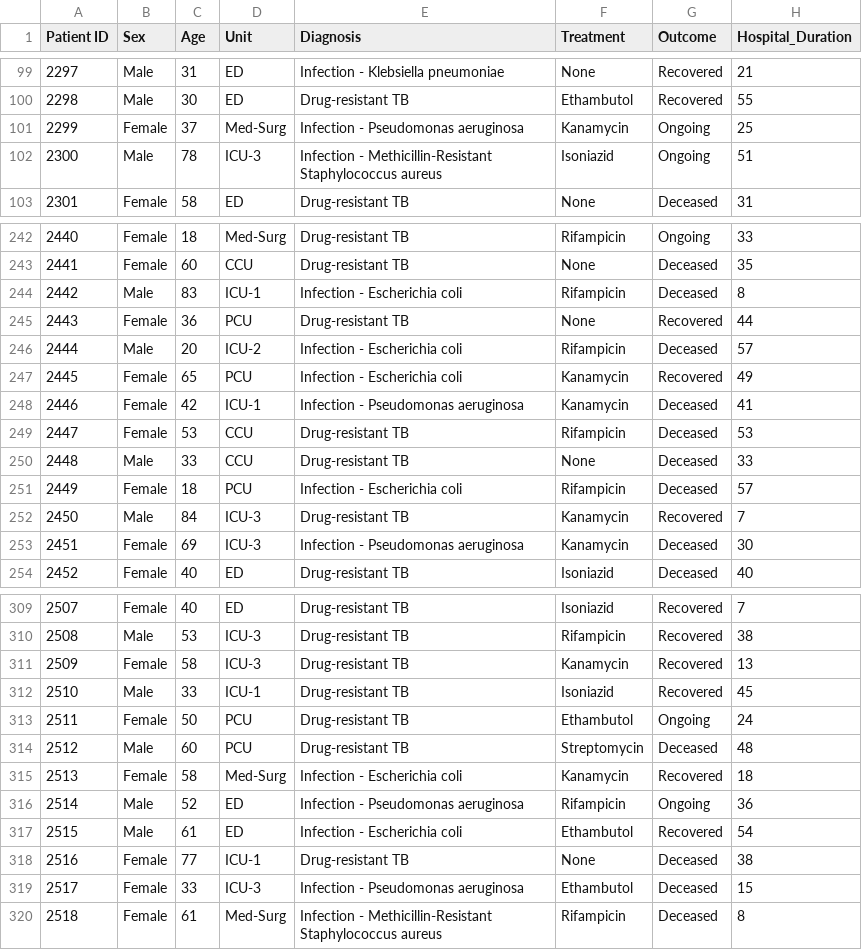
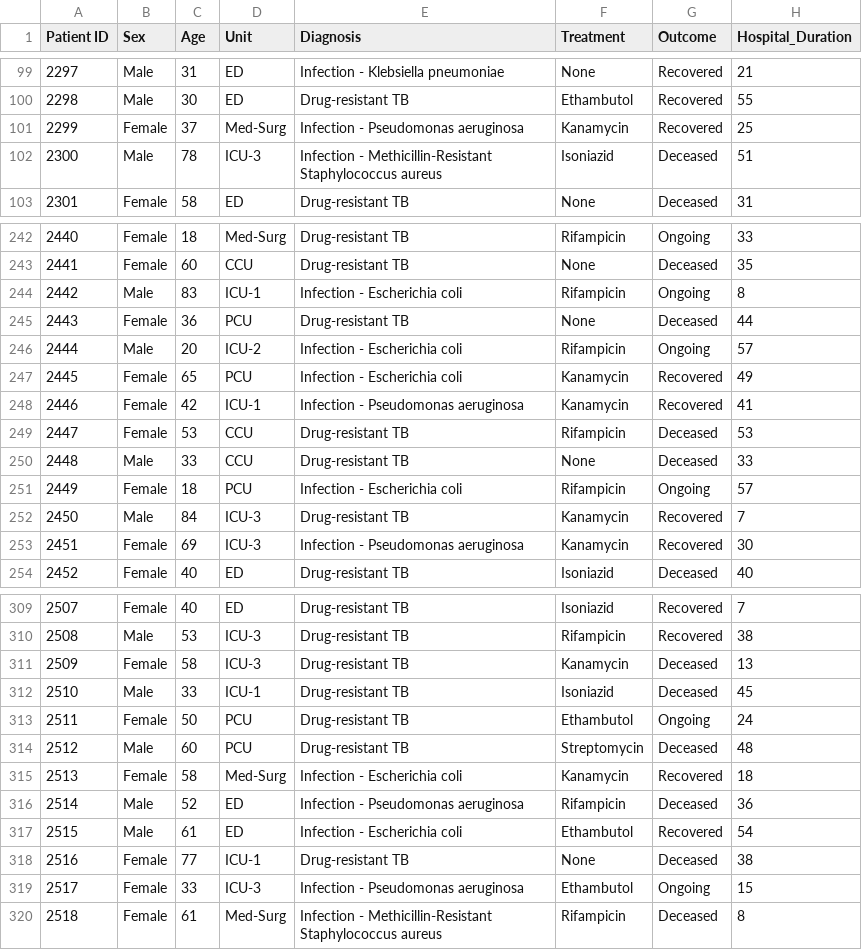
Before and after one commit to Nery-MC/LSI, a CSV file: Coding Workshop/Clinical_Data.csv, drawn as a sheet; only a part is shown, gaps mark what is left out; the diff covers the shown part only.

```diff
--- a/Coding Workshop/Clinical_Data.csv
+++ b/Coding Workshop/Clinical_Data.csv
@@ -100,4 +100,4 @@ Patient ID,Sex,Age,Unit,Diagnosis,Treatment,Outcome,Hospital_Duration
 2298,Male,30,ED,Drug-resistant TB,Ethambutol,Recovered,55
-2299,Female,37,Med-Surg,Infection - Pseudomonas aeruginosa,Kanamycin,Ongoing,25
-2300,Male,78,ICU-3,Infection - Methicillin-Resistant Staphylococcus aureus,Isoniazid,Ongoing,51
+2299,Female,37,Med-Surg,Infection - Pseudomonas aeruginosa,Kanamycin,Recovered,25
+2300,Male,78,ICU-3,Infection - Methicillin-Resistant Staphylococcus aureus,Isoniazid,Deceased,51
 2301,Female,58,ED,Drug-resistant TB,None,Deceased,31
@@ -243,12 +243,12 @@ Patient ID,Sex,Age,Unit,Diagnosis,Treatment,Outcome,Hospital_Duration
 2441,Female,60,CCU,Drug-resistant TB,None,Deceased,35
-2442,Male,83,ICU-1,Infection - Escherichia coli,Rifampicin,Deceased,8
-2443,Female,36,PCU,Drug-resistant TB,None,Recovered,44
-2444,Male,20,ICU-2,Infection - Escherichia coli,Rifampicin,Deceased,57
+2442,Male,83,ICU-1,Infection - Escherichia coli,Rifampicin,Ongoing,8
+2443,Female,36,PCU,Drug-resistant TB,None,Deceased,44
+2444,Male,20,ICU-2,Infection - Escherichia coli,Rifampicin,Ongoing,57
 2445,Female,65,PCU,Infection - Escherichia coli,Kanamycin,Recovered,49
-2446,Female,42,ICU-1,Infection - Pseudomonas aeruginosa,Kanamycin,Deceased,41
+2446,Female,42,ICU-1,Infection - Pseudomonas aeruginosa,Kanamycin,Recovered,41
 2447,Female,53,CCU,Drug-resistant TB,Rifampicin,Deceased,53
 2448,Male,33,CCU,Drug-resistant TB,None,Deceased,33
-2449,Female,18,PCU,Infection - Escherichia coli,Rifampicin,Deceased,57
+2449,Female,18,PCU,Infection - Escherichia coli,Rifampicin,Ongoing,57
 2450,Male,84,ICU-3,Drug-resistant TB,Kanamycin,Recovered,7
-2451,Female,69,ICU-3,Infection - Pseudomonas aeruginosa,Kanamycin,Deceased,30
+2451,Female,69,ICU-3,Infection - Pseudomonas aeruginosa,Kanamycin,Recovered,30
 2452,Female,40,ED,Drug-resistant TB,Isoniazid,Deceased,40
@@ -310,4 +310,4 @@ Patient ID,Sex,Age,Unit,Diagnosis,Treatment,Outcome,Hospital_Duration
 2508,Male,53,ICU-3,Drug-resistant TB,Rifampicin,Recovered,38
-2509,Female,58,ICU-3,Drug-resistant TB,Kanamycin,Recovered,13
-2510,Male,33,ICU-1,Drug-resistant TB,Isoniazid,Recovered,45
+2509,Female,58,ICU-3,Drug-resistant TB,Kanamycin,Deceased,13
+2510,Male,33,ICU-1,Drug-resistant TB,Isoniazid,Deceased,45
 2511,Female,50,PCU,Drug-resistant TB,Ethambutol,Ongoing,24
@@ -315,6 +315,6 @@ Patient ID,Sex,Age,Unit,Diagnosis,Treatment,Outcome,Hospital_Duration
 2513,Female,58,Med-Surg,Infection - Escherichia coli,Kanamycin,Recovered,18
-2514,Male,52,ED,Infection - Pseudomonas aeruginosa,Rifampicin,Ongoing,36
+2514,Male,52,ED,Infection - Pseudomonas aeruginosa,Rifampicin,Deceased,36
 2515,Male,61,ED,Infection - Escherichia coli,Ethambutol,Recovered,54
 2516,Female,77,ICU-1,Drug-resistant TB,None,Deceased,38
-2517,Female,33,ICU-3,Infection - Pseudomonas aeruginosa,Ethambutol,Deceased,15
+2517,Female,33,ICU-3,Infection - Pseudomonas aeruginosa,Ethambutol,Ongoing,15
 2518,Female,61,Med-Surg,Infection - Methicillin-Resistant Staphylococcus aureus,Rifampicin,Deceased,8
```
Also changed, not shown: 69 edited cells elsewhere in this file, Coding Workshop/Lab_Processing_Data.csv.
